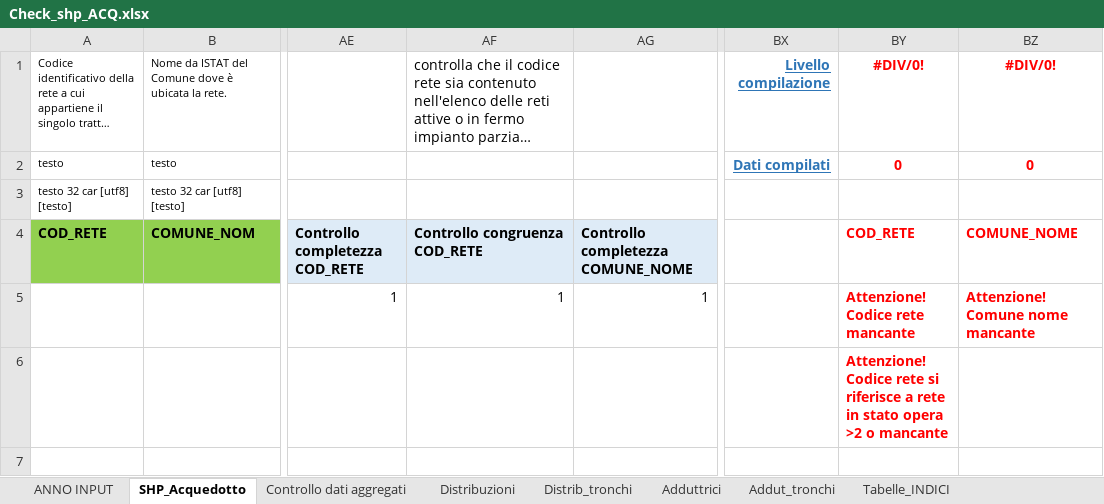
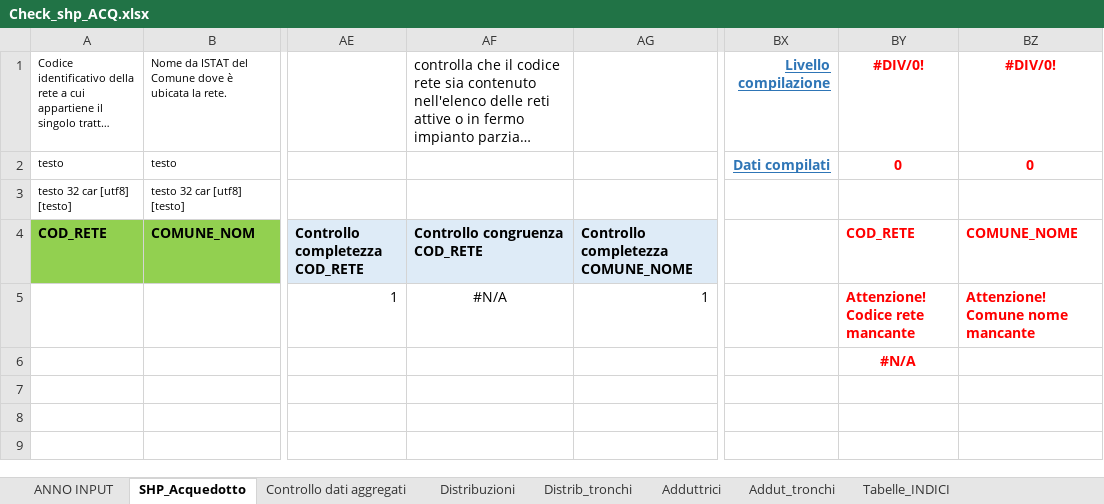
Before and after one commit to geosolutions-it/C179-DBIAIT, an Excel workbook: checks/checks_seed_files/Check_shp_ACQ.xlsx, sheet SHP_Acquedotto, drawn as a sheet; only a part is shown, gaps mark what is left out; long unchanged cells end in …; values as stored, in another font and other column widths than the file's, no borders; the diff names each change by its address in the sheet, - before the commit and + after, or states it on an @@ line.

Commit message:
replacing the original SHP seed file

```diff
--- a/checks/checks_seed_files/Check_shp_ACQ.xlsx (sheet SHP_Acquedotto)
+++ b/checks/checks_seed_files/Check_shp_ACQ.xlsx (sheet SHP_Acquedotto)
-AF5: 1
+AF5: #N/A
-AF5 alignment: right
+AF5 alignment: center
-BY6: Attenzione! Codice rete si riferisce a rete in stato opera >2 o mancante
+BY6: #N/A
-BY6 alignment: left
+BY6 alignment: center
```
Also changed, not shown: formulas that keep their value.
